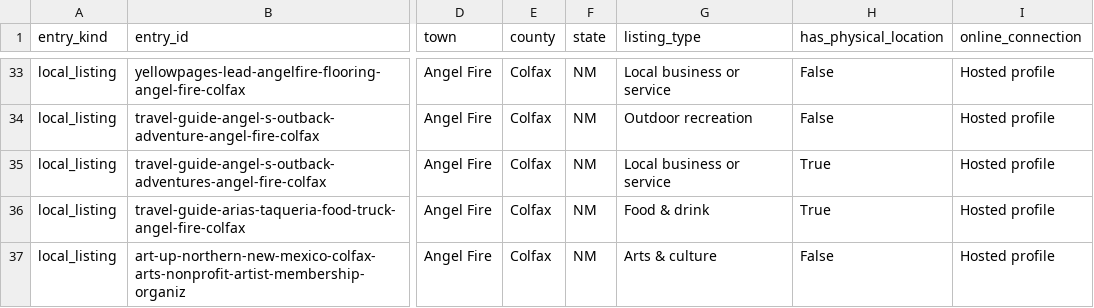
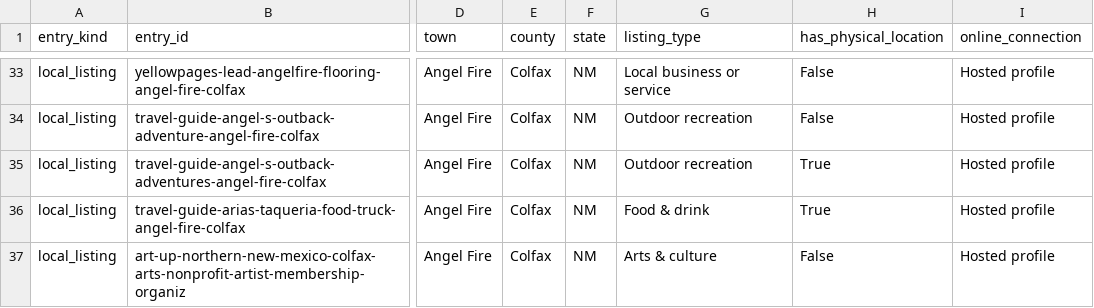
Before and after one commit to nikoibanez/Tri-County-Regional-Marketing-Guide-New-Mexico-Colorado, a CSV file: review/directory-outreach/directory-outreach-latest.csv, drawn as a sheet; only a part is shown, gaps mark what is left out; the diff covers the shown part only; the diff names each change by its address in the sheet, - before the commit and + after, or states it on an @@ line.

```diff
--- a/review/directory-outreach/directory-outreach-latest.csv
+++ b/review/directory-outreach/directory-outreach-latest.csv
-G35 (listing_type): Local business or service
+G35 (listing_type): Outdoor recreation
```
Also changed, not shown: 32 edited cells elsewhere in this file, 44 other files.
